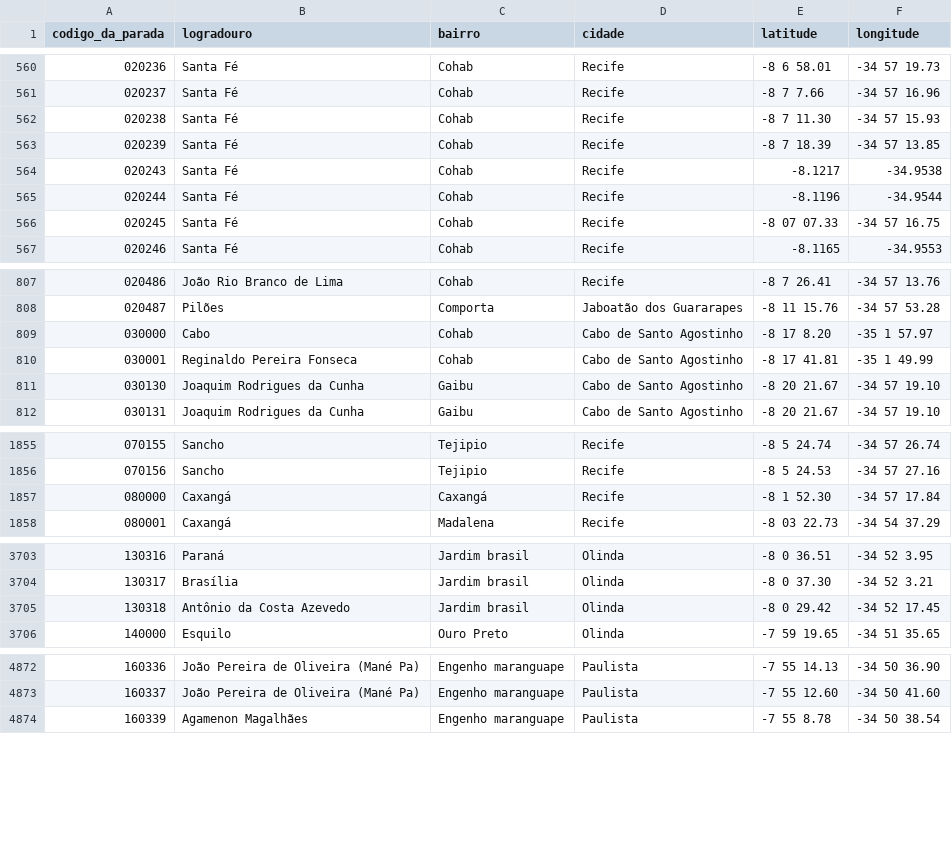
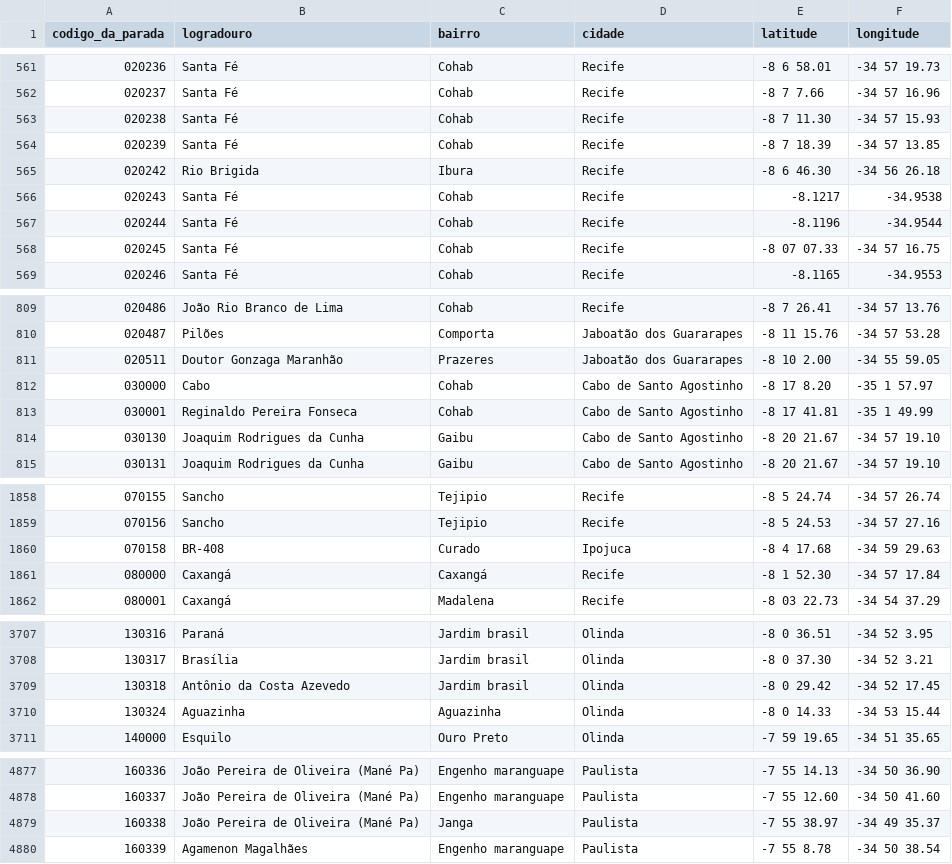
Before and after one commit to ingopastl/PDT_Public_Transport, a CSV file: CTMGrandeRecife_RuasParadasOnibus_dado.csv, drawn as a sheet; only a part is shown, gaps mark what is left out; the diff covers the shown part only; the diff names each change by its address in the sheet, - before the commit and + after, or states it on an @@ line.

```diff
--- a/CTMGrandeRecife_RuasParadasOnibus_dado.csv
+++ b/CTMGrandeRecife_RuasParadasOnibus_dado.csv
+row 565: 020242 | Rio Brigida | Ibura | Recife | -8 6 46.30 | -34 56 26.18
+row 811: 020511 | Doutor Gonzaga Maranhão | Prazeres | Jaboatão dos Guararapes | -8 10 2.00 | -34 55 59.05
+row 1860: 070158 | BR-408 | Curado | Ipojuca | -8 4 17.68 | -34 59 29.63
+row 3710: 130324 | Aguazinha | Aguazinha | Olinda | -8 0 14.33 | -34 53 15.44
+row 4879: 160338 | João Pereira de Oliveira (Mané Pa) | Janga | Paulista | -7 55 38.97 | -34 49 35.37
```
Also changed, not shown: 6 added rows, 2 removed rows, 40 edited cells and row numbers in column A elsewhere in this file, 15 other files.
